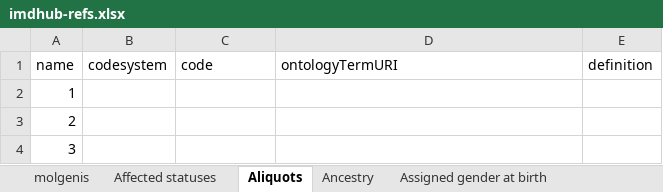
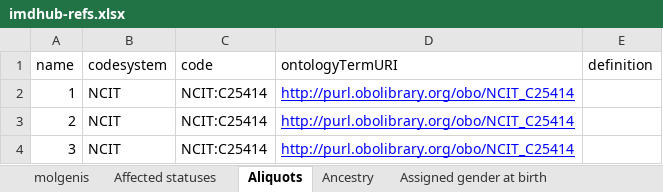
Before and after one commit to molgenis/projects-rd-recon4imd, an Excel workbook: files/imdhub-refs.xlsx, sheet Aliquots, drawn as a sheet; values as stored, in another font and other column widths than the file's, no borders; charts and pictures not drawn; the diff names each change by its address in the sheet, - before the commit and + after, or states it on an @@ line.

Commit message:
data: finalised data models

```diff
--- a/files/imdhub-refs.xlsx (sheet Aliquots)
+++ b/files/imdhub-refs.xlsx (sheet Aliquots)
-B2:B4 (codesystem): (empty)
+B2:B4 (codesystem): NCIT
-C2:C4 (code): (empty)
+C2:C4 (code): NCIT:C25414
-D2:D4 (ontologyTermURI): (empty)
+D2:D4 (ontologyTermURI): http://purl.obolibrary.org/obo/NCIT_C25414
```
Also changed, not shown: sheet Ancestry, files/imdhub-ids.xlsx, files/imdhub-site.xlsx, 4 other files.
